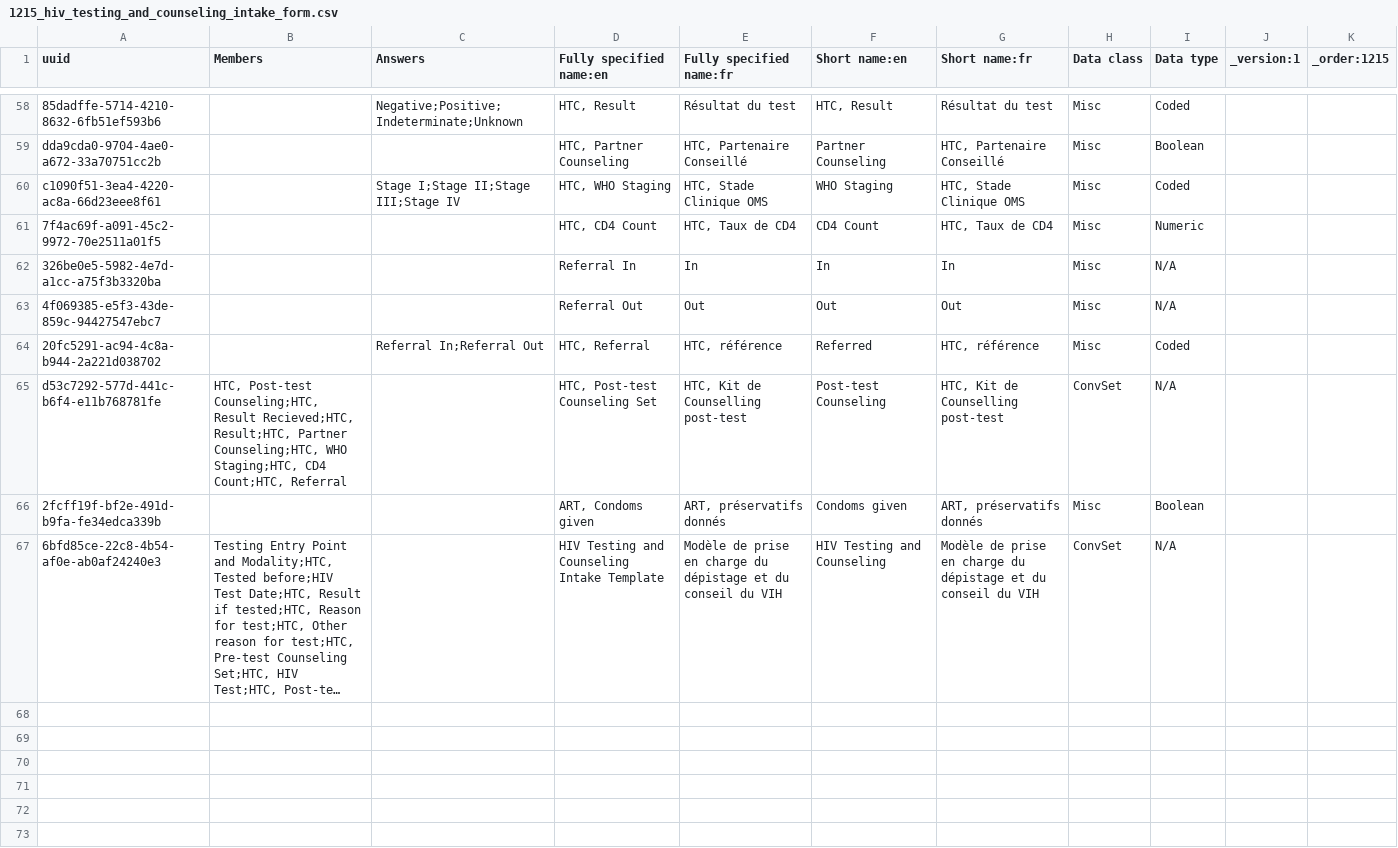
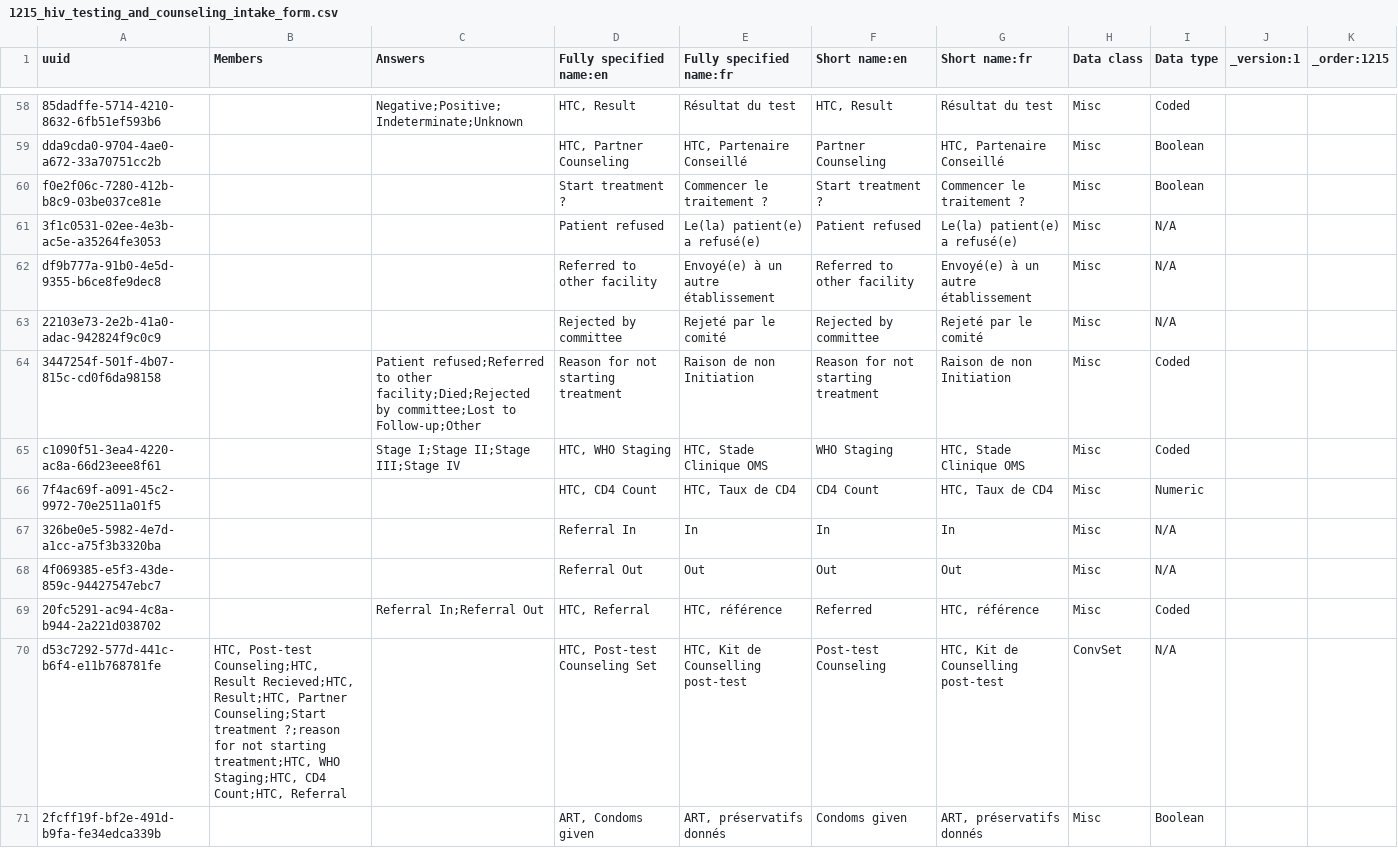
Before and after one commit to jembi/cameroon-bahmni-config, a CSV file: metadata/configuration/concepts/1215_hiv_testing_and_counseling_intake_form.csv, drawn as a sheet; only a part is shown, gaps mark what is left out; the shorter side is filled out with more unchanged rows; long unchanged cells end in …; addresses are those after the commit; the diff names each change by its address in the sheet, - before the commit and + after, or states it on an @@ line.

Commit message:
COM-878 Add Info about patient accepting to start the treatment Updates the HTC Form and adds Info about patient accepting to start the treatment

```diff
--- a/metadata/configuration/concepts/1215_hiv_testing_and_counseling_intake_form.csv
+++ b/metadata/configuration/concepts/1215_hiv_testing_and_counseling_intake_form.csv
+row 60: f0e2f06c-7280-412b-b8c9-03be037ce81e |  |  | Start treatment ? | Commencer le traitement ? | Start treatment ? | Commencer le traitement ? | Misc | Boolean
+row 61: 3f1c0531-02ee-4e3b-ac5e-a35264fe3053 |  |  | Patient refused | Le(la) patient(e) a refusé(e) | Patient refused | Le(la) patient(e) a refusé(e) | Misc | N/A
+row 62: df9b777a-91b0-4e5d-9355-b6ce8fe9dec8 |  |  | Referred to other facility | Envoyé(e) à un autre établissement | Referred to other facility | Envoyé(e) à un autre établissement | Misc | N/A
+row 63: 22103e73-2e2b-41a0-adac-942824f9c0c9 |  |  | Rejected by committee | Rejeté par le comité | Rejected by committee | Rejeté par le comité | Misc | N/A
+row 64: 3447254f-501f-4b07-815c-cd0f6da98158 |  | Patient refused;Referred to other facility;Died;Rejected by committee;Lost to Follow-up;Other | Reason for not starting treatment | Raison de non Initiation | Reason for not starting treatment | Raison de non Initiation | Misc | Coded
-B70 (Members): …Result;HTC, Partner Counseling;HTC, WHO Staging;HTC,…
+B70 (Members): …Result;HTC, Partner Counseling;Start treatment ?;reason for not starting treatment;HTC, WHO Staging;HTC,…
```
Also changed, not shown: 1 other file.
